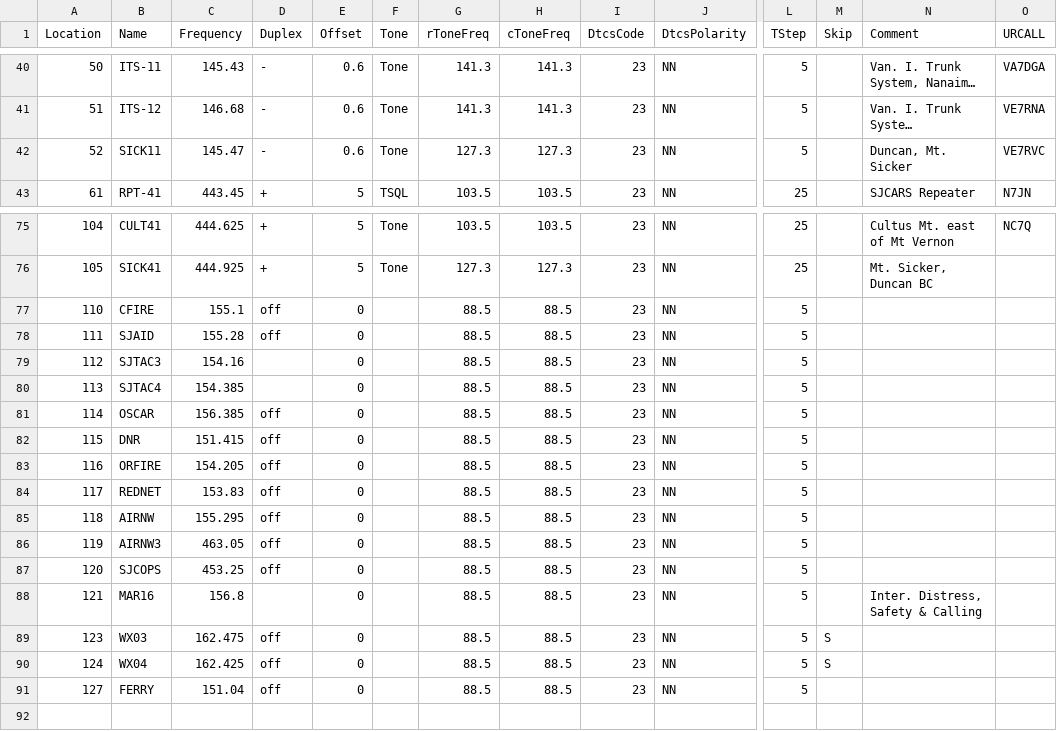
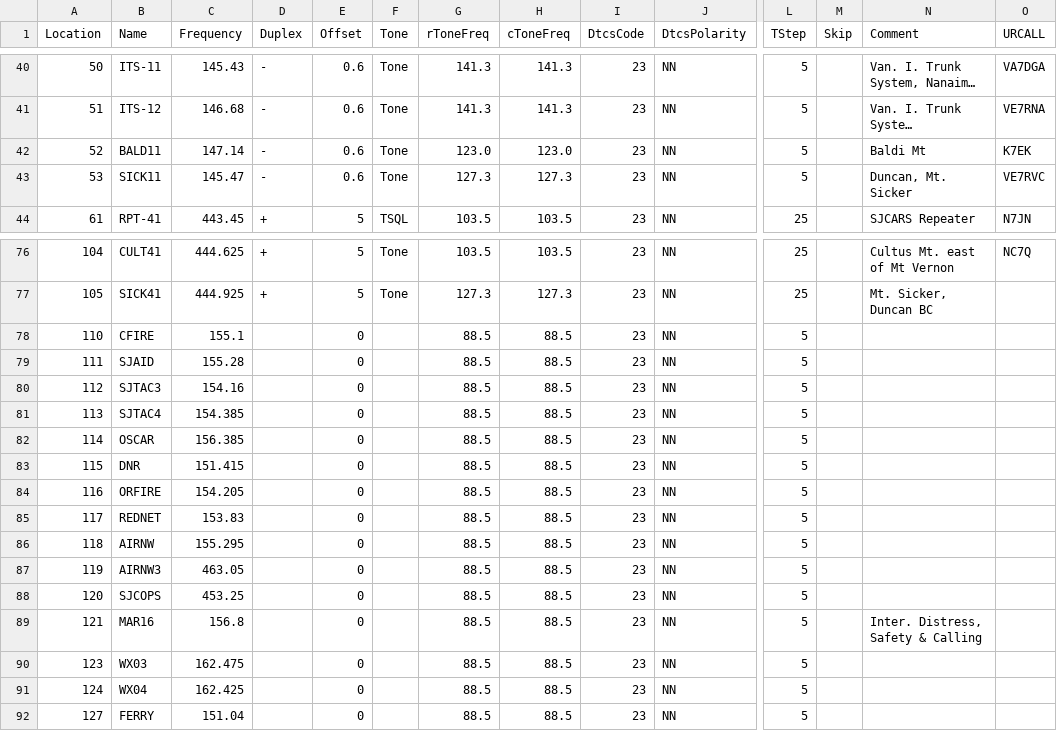
Before and after one commit to bhhoyer/SJACSflist, a CSV file: reffiles/HTdualband_logistics.csv, drawn as a sheet; only a part is shown, gaps mark what is left out; long unchanged cells end in …; addresses are those after the commit; rows hold the shown columns only; the diff covers the shown part only; the diff names each change by its address in the sheet, - before the commit and + after, or states it on an @@ line.

```diff
--- a/reffiles/HTdualband_logistics.csv
+++ b/reffiles/HTdualband_logistics.csv
-B42 (Name): SICK11
+B42 (Name): BALD11
-C42 (Frequency): 145.47
+C42 (Frequency): 147.14
-G42 (rToneFreq): 127.3
+G42 (rToneFreq): 123.0
-H42 (cToneFreq): 127.3
+H42 (cToneFreq): 123.0
-N42 (Comment): Duncan, Mt. Sicker
+N42 (Comment): Baldi Mt
-O42 (URCALL): VE7RVC
+O42 (URCALL): K7EK
+row 43: 53 | SICK11 | 145.47 | - | 0.6 | Tone | 127.3 | 127.3 | 23 | NN | 5 |  | Duncan, Mt. Sicker | VE7RVC
-D78:D79 (Duplex): off
+D78:D79 (Duplex): (empty)
-D82:D88 (Duplex): off
+D82:D88 (Duplex): (empty)
-D90:D92 (Duplex): off
+D90:D92 (Duplex): (empty)
-M90:M91 (Skip): S
+M90:M91 (Skip): (empty)
```
Also changed, not shown: 18 edited cells elsewhere in this file, master.csv, reffiles/HTdualband_noob.csv.
